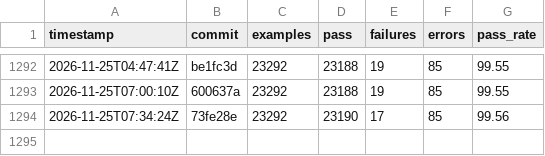
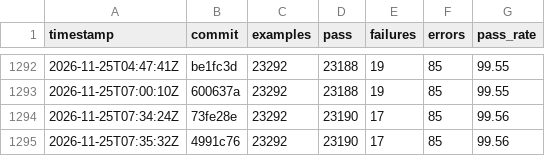
Before and after one commit to sisshiki1969/monoruby, a CSV file: spec/data/history_total.csv, drawn as a sheet; only a part is shown, gaps mark what is left out.

```diff
--- a/spec/data/history_total.csv
+++ b/spec/data/history_total.csv
@@ -1294 +1294,2 @@ timestamp,commit,examples,pass,failures,errors,pass_rate
 2026-11-25T07:34:24Z,73fe28e,23292,23190,17,85,99.56
+2026-11-25T07:35:32Z,4991c76,23292,23190,17,85,99.56
```
Also changed, not shown: 2 other files.
